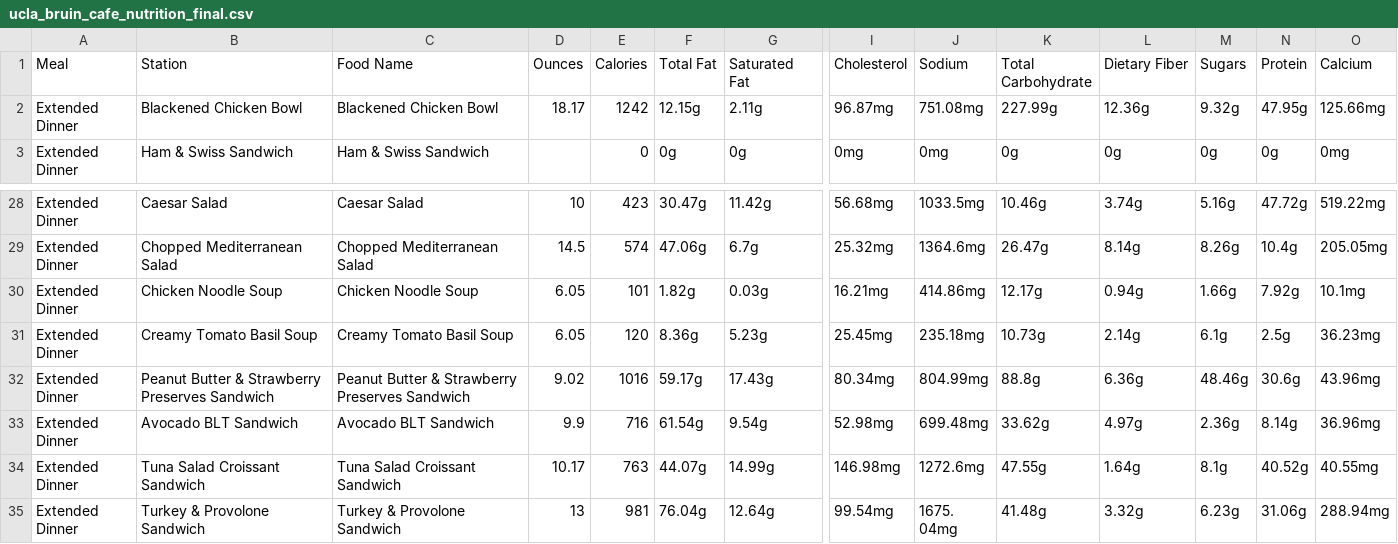
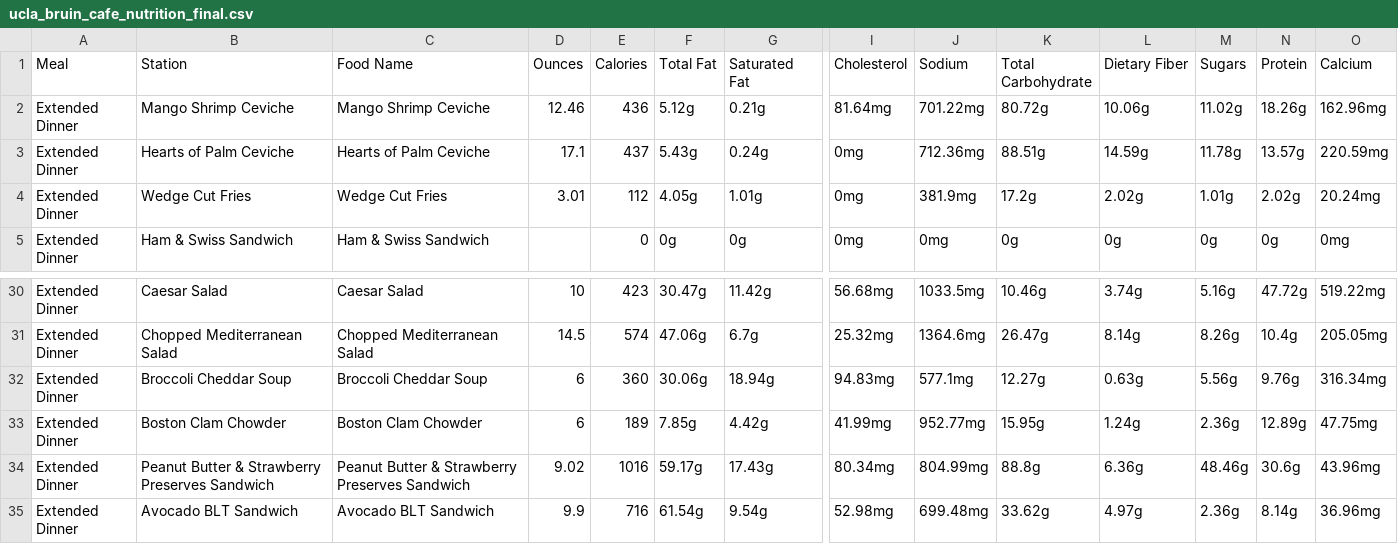
Before and after one commit to rishiprasad117-art/Bcal-UCLA, a CSV file: data/raw/ucla_bruin_cafe_nutrition_final.csv, drawn as a sheet; only a part is shown, gaps mark what is left out; the shorter side is filled out with more unchanged rows; removed rows and columns are numbered as before the commit, all else as after; rows hold the shown columns only; the diff covers the shown part only; the diff names each change by its address in the sheet, - before the commit and + after, or states it on an @@ line.

```diff
--- a/data/raw/ucla_bruin_cafe_nutrition_final.csv
+++ b/data/raw/ucla_bruin_cafe_nutrition_final.csv
-B2 (Station): Blackened Chicken Bowl
+B2 (Station): Mango Shrimp Ceviche
-C2 (Food Name): Blackened Chicken Bowl
+C2 (Food Name): Mango Shrimp Ceviche
-D2 (Ounces): 18.17
+D2 (Ounces): 12.46
-E2 (Calories): 1242
+E2 (Calories): 436
-F2 (Total Fat): 12.15g
+F2 (Total Fat): 5.12g
-G2 (Saturated Fat): 2.11g
+G2 (Saturated Fat): 0.21g
-I2 (Cholesterol): 96.87mg
+I2 (Cholesterol): 81.64mg
-J2 (Sodium): 751.08mg
+J2 (Sodium): 701.22mg
-K2 (Total Carbohydrate): 227.99g
+K2 (Total Carbohydrate): 80.72g
-L2 (Dietary Fiber): 12.36g
+L2 (Dietary Fiber): 10.06g
-M2 (Sugars): 9.32g
+M2 (Sugars): 11.02g
-N2 (Protein): 47.95g
+N2 (Protein): 18.26g
-O2 (Calcium): 125.66mg
+O2 (Calcium): 162.96mg
+row 3: Extended Dinner | Hearts of Palm Ceviche | Hearts of Palm Ceviche | 17.1 | 437 | 5.43g | 0.24g | 0mg | 712.36mg | 88.51g | 14.59g | 11.78g | 13.57g | 220.59mg
+row 4: Extended Dinner | Wedge Cut Fries | Wedge Cut Fries | 3.01 | 112 | 4.05g | 1.01g | 0mg | 381.9mg | 17.2g | 2.02g | 1.01g | 2.02g | 20.24mg
-B32 (Station): Chicken Noodle Soup
+B32 (Station): Broccoli Cheddar Soup
-C32 (Food Name): Chicken Noodle Soup
+C32 (Food Name): Broccoli Cheddar Soup
-D32 (Ounces): 6.05
+D32 (Ounces): 6
-E32 (Calories): 101
+E32 (Calories): 360
-F32 (Total Fat): 1.82g
+F32 (Total Fat): 30.06g
-G32 (Saturated Fat): 0.03g
+G32 (Saturated Fat): 18.94g
-I32 (Cholesterol): 16.21mg
+I32 (Cholesterol): 94.83mg
-J32 (Sodium): 414.86mg
+J32 (Sodium): 577.1mg
-K32 (Total Carbohydrate): 12.17g
+K32 (Total Carbohydrate): 12.27g
-L32 (Dietary Fiber): 0.94g
+L32 (Dietary Fiber): 0.63g
-M32 (Sugars): 1.66g
+M32 (Sugars): 5.56g
-N32 (Protein): 7.92g
+N32 (Protein): 9.76g
-O32 (Calcium): 10.1mg
+O32 (Calcium): 316.34mg
-row 31: Extended Dinner | Creamy Tomato Basil Soup | Creamy Tomato Basil Soup | 6.05 | 120 | 8.36g | 5.23g | 25.45mg | 235.18mg | 10.73g | 2.14g | 6.1g | 2.5g | 36.23mg
+row 33: Extended Dinner | Boston Clam Chowder | Boston Clam Chowder | 6 | 189 | 7.85g | 4.42g | 41.99mg | 952.77mg | 15.95g | 1.24g | 2.36g | 12.89g | 47.75mg
```
Also changed, not shown: 7 edited cells elsewhere in this file, data/item_translator.csv, data/raw/ucla_bruin_plate_final_cleaned.csv, 8 other files.
